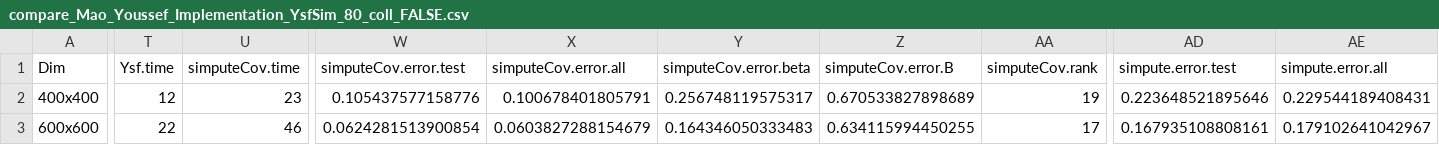
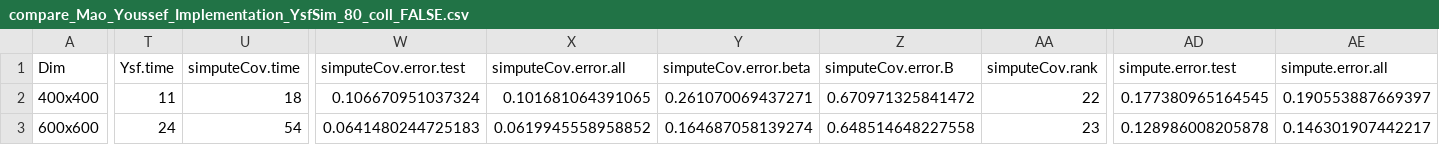
Before and after one commit to khaledfouda/CASMC, a CSV file: Mao/saved_data/compare_Mao_Youssef_Implementation_YsfSim_80_coll_FALSE.csv, drawn as a sheet; only a part is shown, gaps mark what is left out; the diff covers the shown part only; the diff names each change by its address in the sheet, - before the commit and + after, or states it on an @@ line.

```diff
--- a/Mao/saved_data/compare_Mao_Youssef_Implementation_YsfSim_80_coll_FALSE.csv
+++ b/Mao/saved_data/compare_Mao_Youssef_Implementation_YsfSim_80_coll_FALSE.csv
-T2 (Ysf.time): 12
+T2 (Ysf.time): 11
-U2 (simputeCov.time): 23
+U2 (simputeCov.time): 18
-W2 (simputeCov.error.test): 0.105437577158776
+W2 (simputeCov.error.test): 0.106670951037324
-X2 (simputeCov.error.all): 0.100678401805791
+X2 (simputeCov.error.all): 0.101681064391065
-Y2 (simputeCov.error.beta): 0.256748119575317
+Y2 (simputeCov.error.beta): 0.261070069437271
-Z2 (simputeCov.error.B): 0.670533827898689
+Z2 (simputeCov.error.B): 0.670971325841472
-AA2 (simputeCov.rank): 19
+AA2 (simputeCov.rank): 22
-AD2 (simpute.error.test): 0.223648521895646
+AD2 (simpute.error.test): 0.177380965164545
-AE2 (simpute.error.all): 0.229544189408431
+AE2 (simpute.error.all): 0.190553887669397
-T3 (Ysf.time): 22
+T3 (Ysf.time): 24
-U3 (simputeCov.time): 46
+U3 (simputeCov.time): 54
-W3 (simputeCov.error.test): 0.0624281513900854
+W3 (simputeCov.error.test): 0.0641480244725183
-X3 (simputeCov.error.all): 0.0603827288154679
+X3 (simputeCov.error.all): 0.0619945558958852
-Y3 (simputeCov.error.beta): 0.164346050333483
+Y3 (simputeCov.error.beta): 0.164687058139274
-Z3 (simputeCov.error.B): 0.634115994450255
+Z3 (simputeCov.error.B): 0.648514648227558
-AA3 (simputeCov.rank): 17
+AA3 (simputeCov.rank): 23
-AD3 (simpute.error.test): 0.167935108808161
+AD3 (simpute.error.test): 0.128986008205878
-AE3 (simpute.error.all): 0.179102641042967
+AE3 (simpute.error.all): 0.146301907442217
```
Also changed, not shown: 26 edited cells elsewhere in this file, Mao/saved_data/compare_Mao_Youssef_Implementation_MaoSim.csv, Mao/saved_data/compare_Mao_Youssef_Implementation_YsfSim_90_coll_FALSE.csv, 4 other files.
